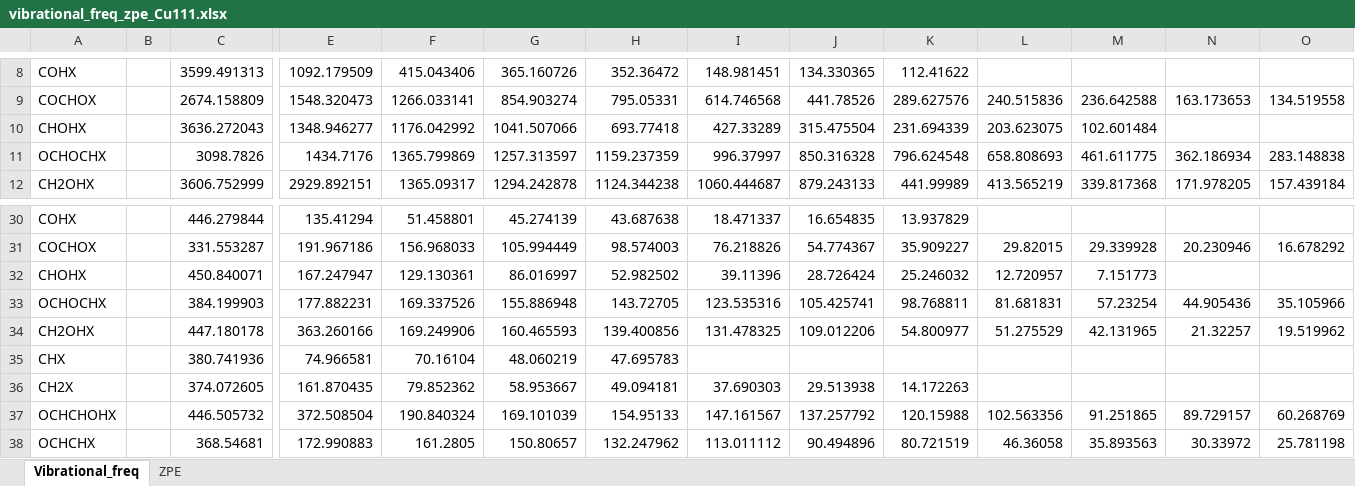
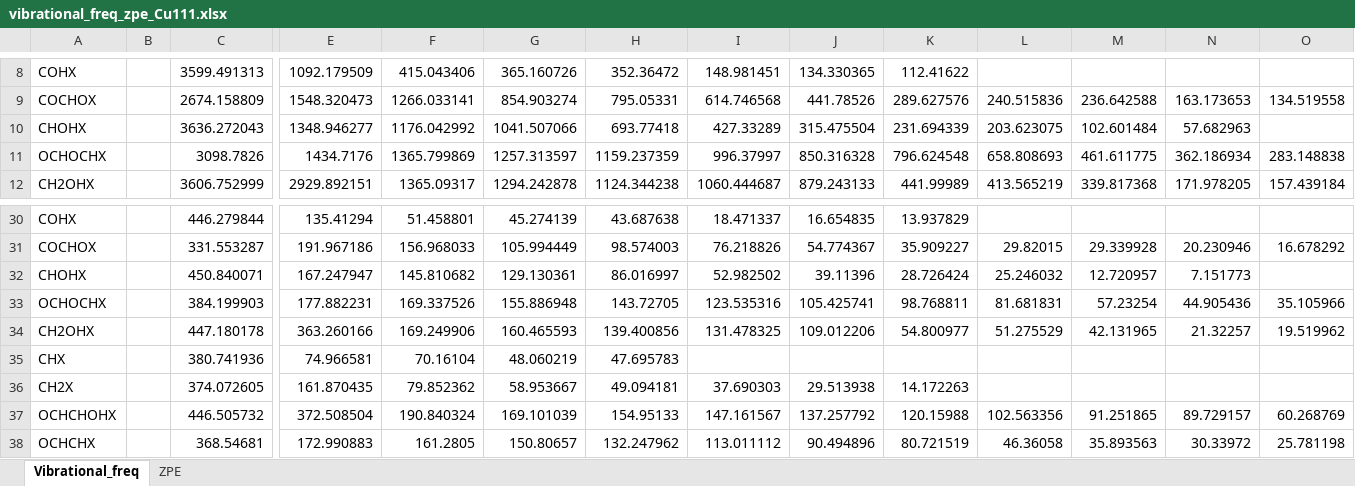
Before and after one commit to Torrie01/Dft_data, an Excel workbook: Data/Cu111/vibrational_freq_zpe_Cu111.xlsx, sheet Vibrational_freq, drawn as a sheet; only a part is shown, gaps mark what is left out; values as stored, in another font and other column widths than the file's, no borders; the diff names each change by its address in the sheet, - before the commit and + after, or states it on an @@ line.

Commit message:
Thermo-data for Cu111 corrected the vibrational frequency data for CHOHX

```diff
--- a/Data/Cu111/vibrational_freq_zpe_Cu111.xlsx (sheet Vibrational_freq)
+++ b/Data/Cu111/vibrational_freq_zpe_Cu111.xlsx (sheet Vibrational_freq)
-N10: (empty)
+N10: 57.682963
-F32: 129.130361
+F32: 145.810682
-G32: 86.016997
+G32: 129.130361
-H32: 52.982502
+H32: 86.016997
-I32: 39.11396
+I32: 52.982502
-J32: 28.726424
+J32: 39.11396
-K32: 25.246032
+K32: 28.726424
-L32: 12.720957
+L32: 25.246032
-M32: 7.151773
+M32: 12.720957
-N32: (empty)
+N32: 7.151773
```
Also changed, not shown: 6 other files.
